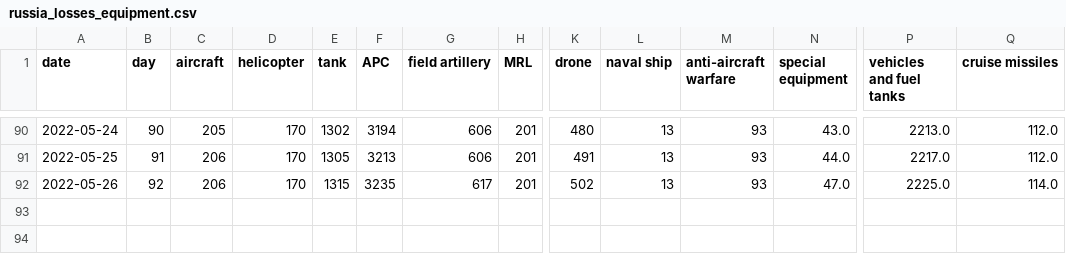
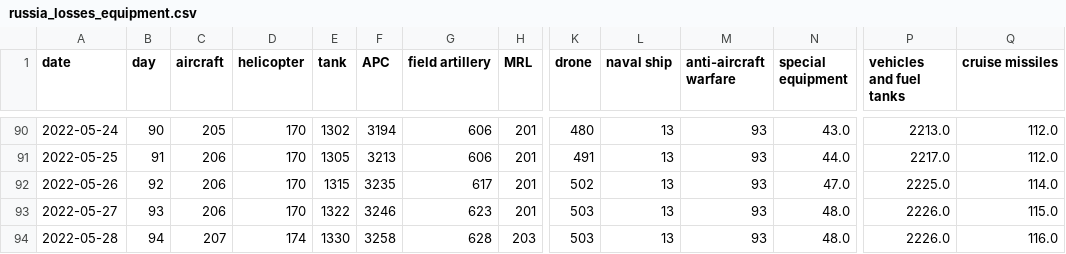
Before and after one commit to weiyuet/Russo-Ukrainian_War, a CSV file: data/russia_losses_equipment.csv (was russia_losses_equipment.csv), drawn as a sheet; only a part is shown, gaps mark what is left out; rows hold the shown columns only; the diff names each change by its address in the sheet, - before the commit and + after, or states it on an @@ line.

```diff
--- a/russia_losses_equipment.csv
+++ b/data/russia_losses_equipment.csv
+row 93: 2022-05-27 | 93 | 206 | 170 | 1322 | 3246 | 623 | 201 | 503 | 13 | 93 | 48.0 | 2226.0 | 115.0
+row 94: 2022-05-28 | 94 | 207 | 174 | 1330 | 3258 | 628 | 203 | 503 | 13 | 93 | 48.0 | 2226.0 | 116.0
```
Also changed, not shown: data/russia_losses_personnel.csv, 3 other files.
